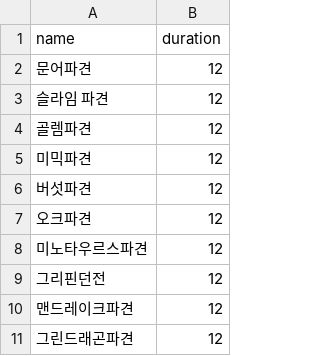
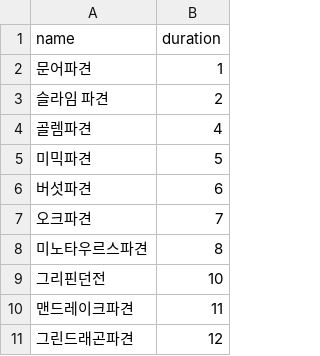
Before and after one commit to sinwonsuk/MobileGame, a CSV file: Assets/Resources/CSVData/EXPEDITIONS.csv, drawn as a sheet.

```diff
--- a/Assets/Resources/CSVData/EXPEDITIONS.csv
+++ b/Assets/Resources/CSVData/EXPEDITIONS.csv
@@ -1,11 +1,11 @@
 name,duration
-문어파견, 12
-슬라임 파견, 12
-골렘파견, 12
-미믹파견, 12
-버섯파견, 12
-오크파견, 12
-미노타우르스파견, 12
-그리핀던전, 12
-맨드레이크파견, 12
+문어파견, 1
+슬라임 파견, 2
+골렘파견, 4
+미믹파견, 5
+버섯파견, 6
+오크파견, 7
+미노타우르스파견, 8
+그리핀던전, 10
+맨드레이크파견, 11
 그린드래곤파견, 12
```
Also changed, not shown: Assets/Resources/CSVData/EMPLOYEE_MASTER.csv, 24 other files.
